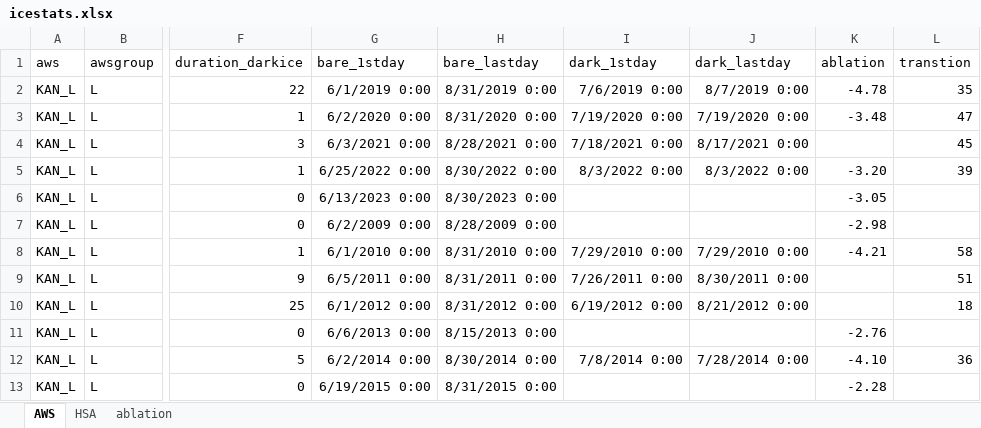
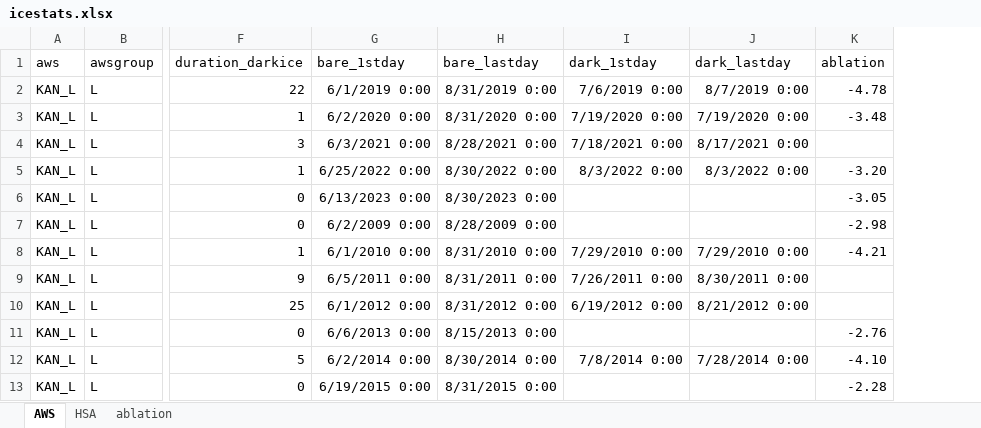
Before and after one commit to fsn1995/Temporal-variations-of-the-darkening-of-surface-ice-on-the-GrIS, an Excel workbook: stat/icestats.xlsx, sheet AWS, drawn as a sheet; only a part is shown, gaps mark what is left out; values as stored, in another font and other column widths than the file's, no borders; the diff names each change by its address in the sheet, - before the commit and + after, or states it on an @@ line.

```diff
--- a/stat/icestats.xlsx (sheet AWS)
+++ b/stat/icestats.xlsx (sheet AWS)
-column L (transtion), rows 2-12: 35 | 47 | 45 | 39 |  |  | 58 | 51 | 18 |  | 36
```
Also changed, not shown: 11 other files.
